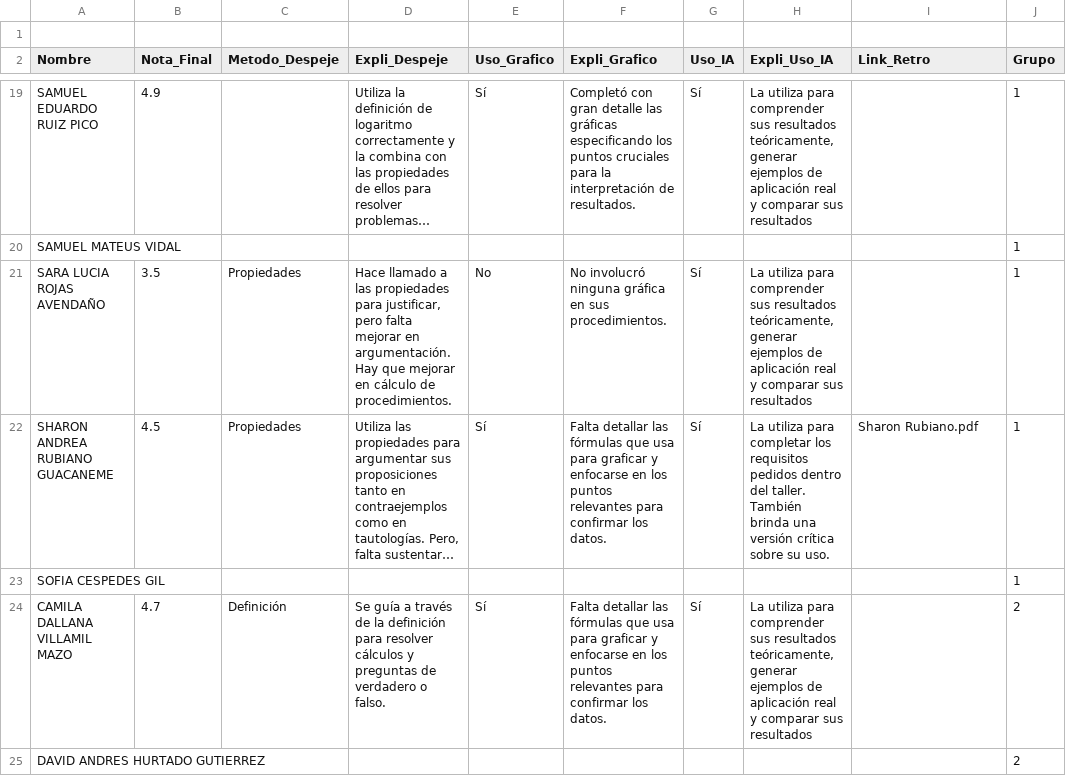
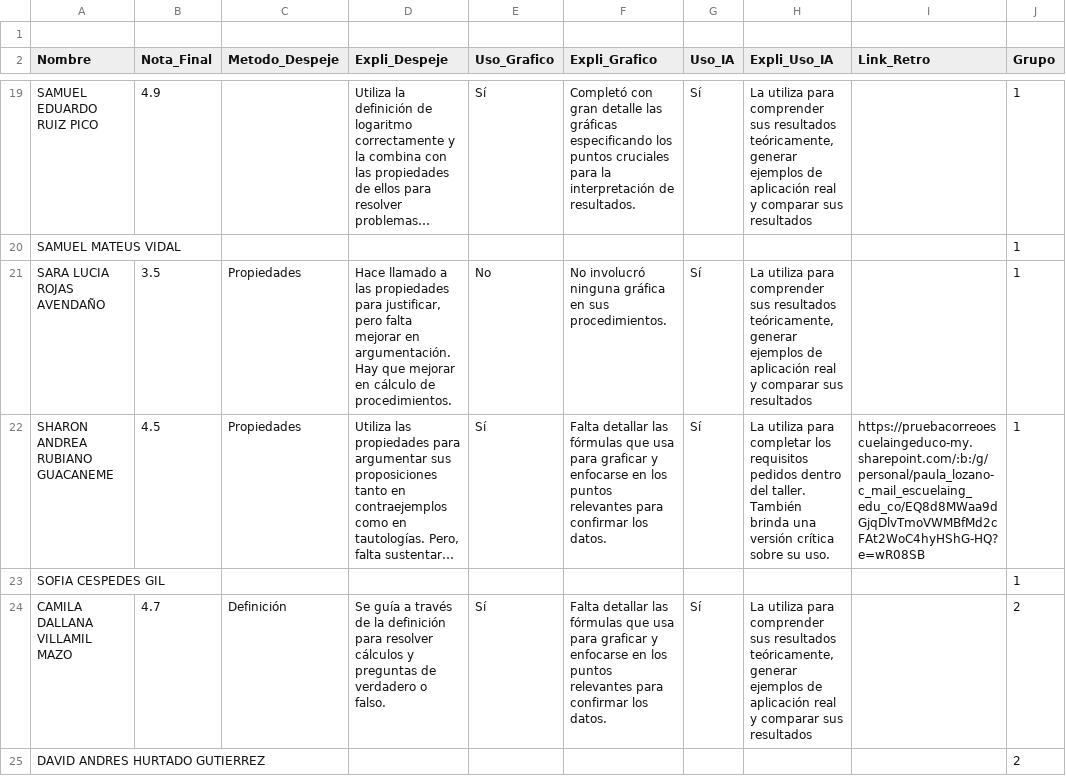
Before and after one commit to Valentina-33/Analisis-taller-MABA, a CSV file: datos_taller.csv, drawn as a sheet; only a part is shown, gaps mark what is left out; long unchanged cells end in …; the diff names each change by its address in the sheet, - before the commit and + after, or states it on an @@ line.

Commit message:
Update datos_taller.csv

```diff
--- a/datos_taller.csv
+++ b/datos_taller.csv
-I22 (Link_Retro): Sharon Rubiano.pdf
+I22 (Link_Retro): https://pruebacorreoescuelaingeduco-my.sharepoint.com/:b:/g/personal/paula_lozano-c_mail_escuelaing_edu_co/EQ8d8MWaa9dGjqDlvTmoVWMBfMd2cFAt2WoC4hyHShG-HQ?e=wR08SB
```
